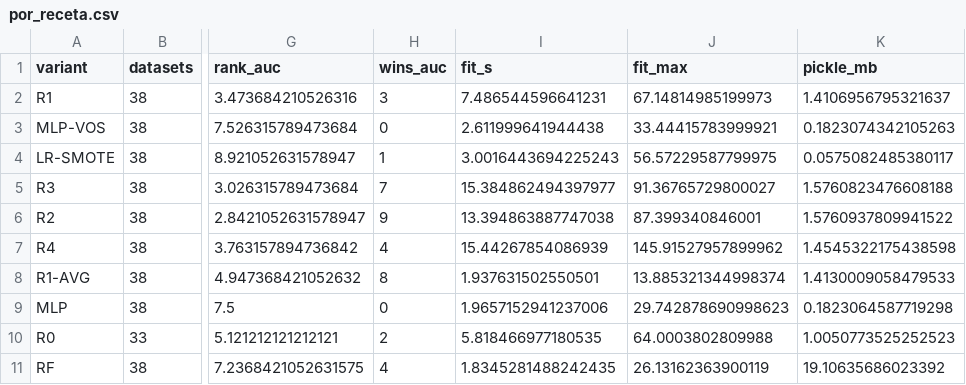
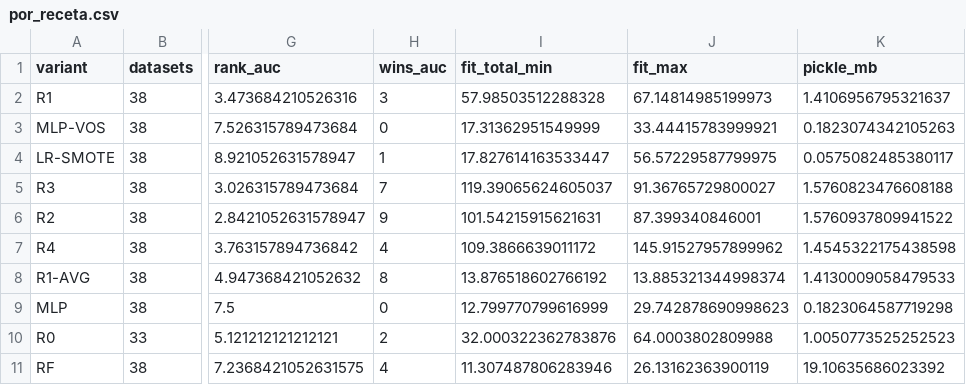
Before and after one commit to Revaj/testbench, a CSV file: results/por_receta.csv, drawn as a sheet; only a part is shown, gaps mark what is left out; the diff names each change by its address in the sheet, - before the commit and + after, or states it on an @@ line.

```diff
--- a/results/por_receta.csv
+++ b/results/por_receta.csv
-I1: fit_s
+I1: fit_total_min
-I2 (fit_total_min): 7.486544596641231
+I2 (fit_total_min): 57.98503512288328
-I3 (fit_total_min): 2.611999641944438
+I3 (fit_total_min): 17.31362951549999
-I4 (fit_total_min): 3.0016443694225243
+I4 (fit_total_min): 17.827614163533447
-I5 (fit_total_min): 15.384862494397977
+I5 (fit_total_min): 119.39065624605037
-I6 (fit_total_min): 13.394863887747038
+I6 (fit_total_min): 101.54215915621631
-I7 (fit_total_min): 15.44267854086939
+I7 (fit_total_min): 109.3866639011172
-I8 (fit_total_min): 1.937631502550501
+I8 (fit_total_min): 13.876518602766192
-I9 (fit_total_min): 1.9657152941237006
+I9 (fit_total_min): 12.799770799616999
-I10 (fit_total_min): 5.818466977180535
+I10 (fit_total_min): 32.000322362783876
-I11 (fit_total_min): 1.8345281488242435
+I11 (fit_total_min): 11.307487806283946
```
Also changed, not shown: 5 other files.
